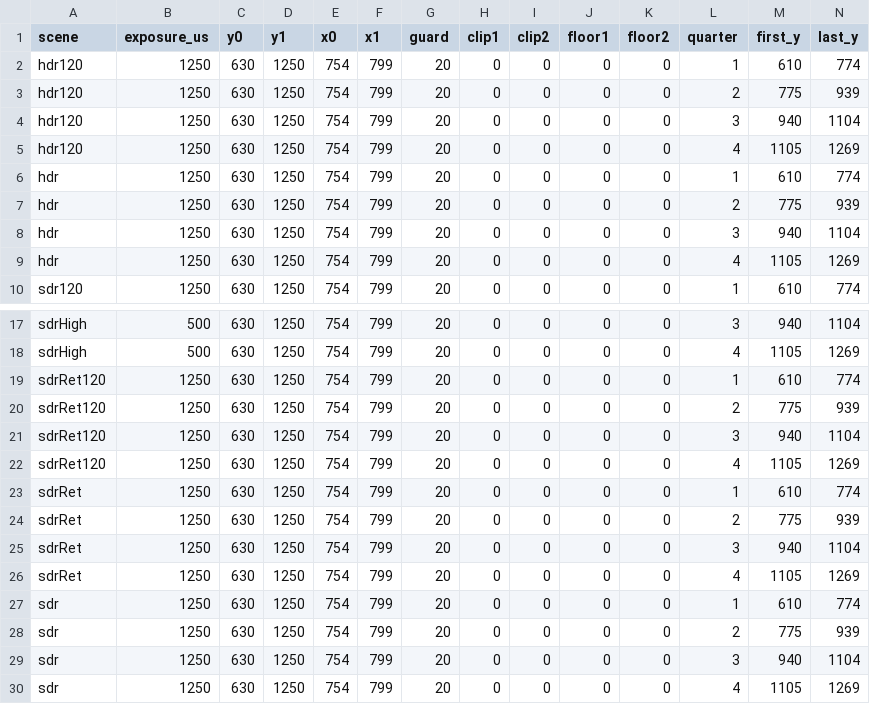
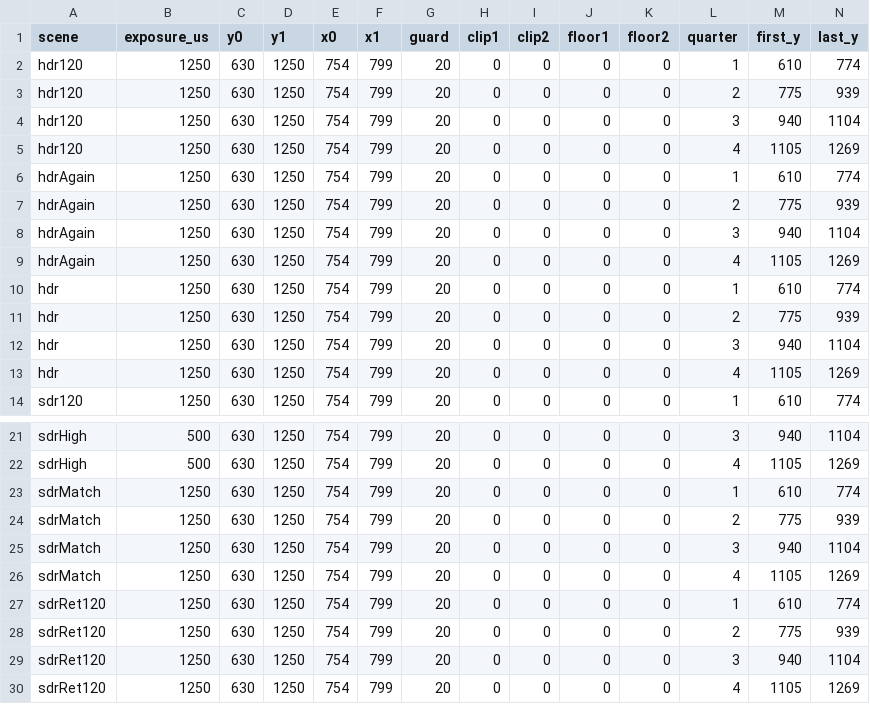
Before and after one commit to 0FL01/shit-lenovo-y70-2026-pwm, a CSV file: artifacts/direct_camera_r43_20261121/geometry.csv, drawn as a sheet; only a part is shown, gaps mark what is left out; the shorter side is filled out with more unchanged rows; rows hold the shown columns only; the diff names each change by its address in the sheet, - before the commit and + after, or states it on an @@ line.

```diff
--- a/artifacts/direct_camera_r43_20261121/geometry.csv
+++ b/artifacts/direct_camera_r43_20261121/geometry.csv
+row 6: hdrAgain | 1250 | 630 | 1250 | 754 | 799 | 20 | 0 | 0 | 0 | 0 | 1 | 610 | 774
+row 7: hdrAgain | 1250 | 630 | 1250 | 754 | 799 | 20 | 0 | 0 | 0 | 0 | 2 | 775 | 939
+row 8: hdrAgain | 1250 | 630 | 1250 | 754 | 799 | 20 | 0 | 0 | 0 | 0 | 3 | 940 | 1104
+row 9: hdrAgain | 1250 | 630 | 1250 | 754 | 799 | 20 | 0 | 0 | 0 | 0 | 4 | 1105 | 1269
+row 23: sdrMatch | 1250 | 630 | 1250 | 754 | 799 | 20 | 0 | 0 | 0 | 0 | 1 | 610 | 774
+row 24: sdrMatch | 1250 | 630 | 1250 | 754 | 799 | 20 | 0 | 0 | 0 | 0 | 2 | 775 | 939
+row 25: sdrMatch | 1250 | 630 | 1250 | 754 | 799 | 20 | 0 | 0 | 0 | 0 | 3 | 940 | 1104
+row 26: sdrMatch | 1250 | 630 | 1250 | 754 | 799 | 20 | 0 | 0 | 0 | 0 | 4 | 1105 | 1269
```
Also changed, not shown: artifacts/direct_camera_r43_20261121/day.csv, artifacts/direct_camera_r43_20261121/timing.csv, 10 other files.
